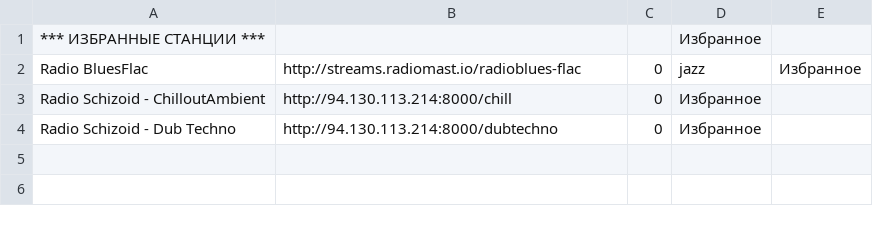
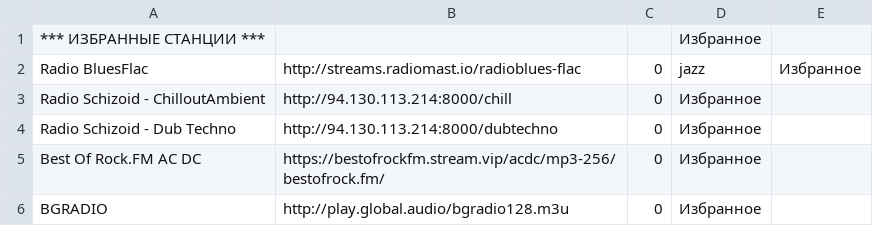
Before and after one commit to serggggaae/playlist, a CSV file: Избранное.csv, drawn as a sheet; the diff names each change by its address in the sheet, - before the commit and + after, or states it on an @@ line.

Commit message:
Обновлены избранные станции (5 шт.)

```diff
--- a/Избранное.csv
+++ b/Избранное.csv
+row 5: Best Of Rock.FM AC DC | https://bestofrockfm.stream.vip/acdc/mp3-256/bestofrock.fm/ | 0 | Избранное
+row 6: BGRADIO | http://play.global.audio/bgradio128.m3u | 0 | Избранное
```
